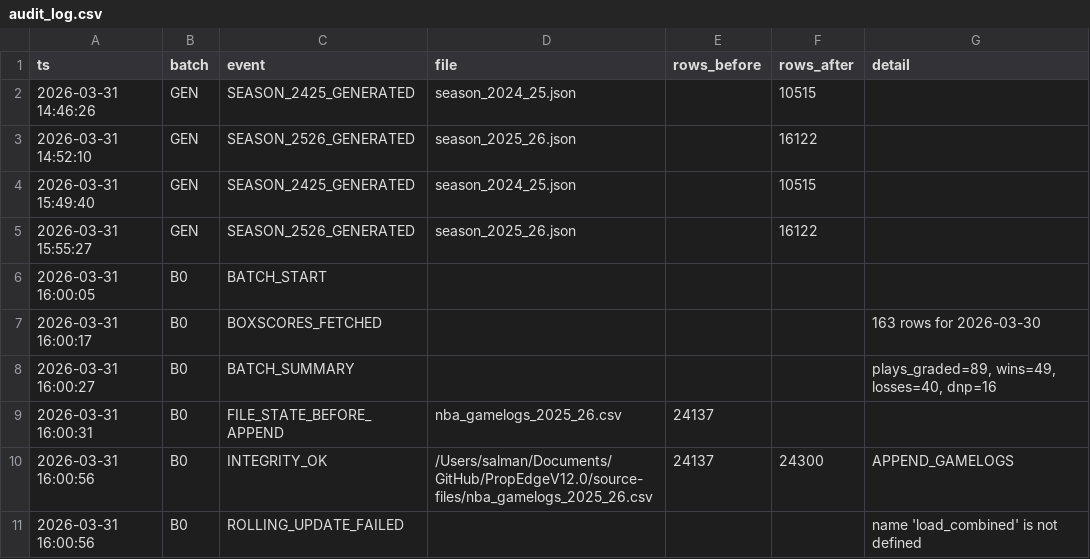
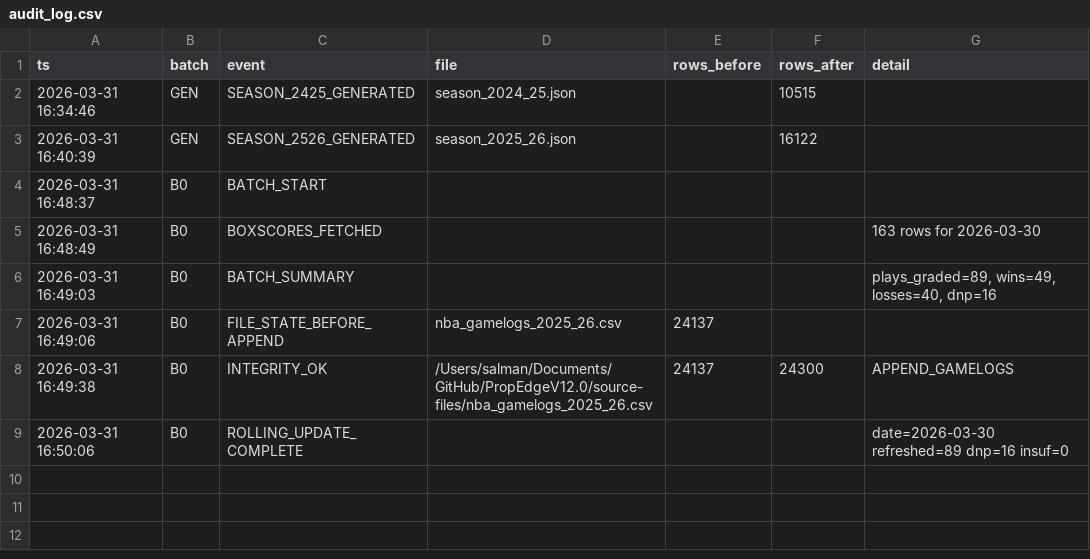
Before and after one commit to iamwerewolf1007/PropEdgeV12.0, a CSV file: data/audit_log.csv, drawn as a sheet.

```diff
--- a/data/audit_log.csv
+++ b/data/audit_log.csv
@@ -1,11 +1,9 @@
 ts,batch,event,file,rows_before,rows_after,detail
-2026-03-31 14:46:26,GEN,SEASON_2425_GENERATED,season_2024_25.json,,10515,
-2026-03-31 14:52:10,GEN,SEASON_2526_GENERATED,season_2025_26.json,,16122,
-2026-03-31 15:49:40,GEN,SEASON_2425_GENERATED,season_2024_25.json,,10515,
-2026-03-31 15:55:27,GEN,SEASON_2526_GENERATED,season_2025_26.json,,16122,
-2026-03-31 16:00:05,B0,BATCH_START,,,,
-2026-03-31 16:00:17,B0,BOXSCORES_FETCHED,,,,163 rows for 2026-03-30
-2026-03-31 16:00:27,B0,BATCH_SUMMARY,,,,"plays_graded=89, wins=49, losses=40, dnp=16"
-2026-03-31 16:00:31,B0,FILE_STATE_BEFORE_APPEND,nba_gamelogs_2025_26.csv,24137,,
-2026-03-31 16:00:56,B0,INTEGRITY_OK,/Users/salman/Documents/GitHub/PropEdgeV12.0/source-files/nba_gamelogs_2025_26.csv,24137,24300,APPEND_GAMELOGS
-2026-03-31 16:00:56,B0,ROLLING_UPDATE_FAILED,,,,name 'load_combined' is not defined
+2026-03-31 16:34:46,GEN,SEASON_2425_GENERATED,season_2024_25.json,,10515,
+2026-03-31 16:40:39,GEN,SEASON_2526_GENERATED,season_2025_26.json,,16122,
+2026-03-31 16:48:37,B0,BATCH_START,,,,
+2026-03-31 16:48:49,B0,BOXSCORES_FETCHED,,,,163 rows for 2026-03-30
+2026-03-31 16:49:03,B0,BATCH_SUMMARY,,,,"plays_graded=89, wins=49, losses=40, dnp=16"
+2026-03-31 16:49:06,B0,FILE_STATE_BEFORE_APPEND,nba_gamelogs_2025_26.csv,24137,,
+2026-03-31 16:49:38,B0,INTEGRITY_OK,/Users/salman/Documents/GitHub/PropEdgeV12.0/source-files/nba_gamelogs_2025_26.csv,24137,24300,APPEND_GAMELOGS
+2026-03-31 16:50:06,B0,ROLLING_UPDATE_COMPLETE,,,,date=2026-03-30 refreshed=89 dnp=16 insuf=0
```
Also changed, not shown: 8 other files.
